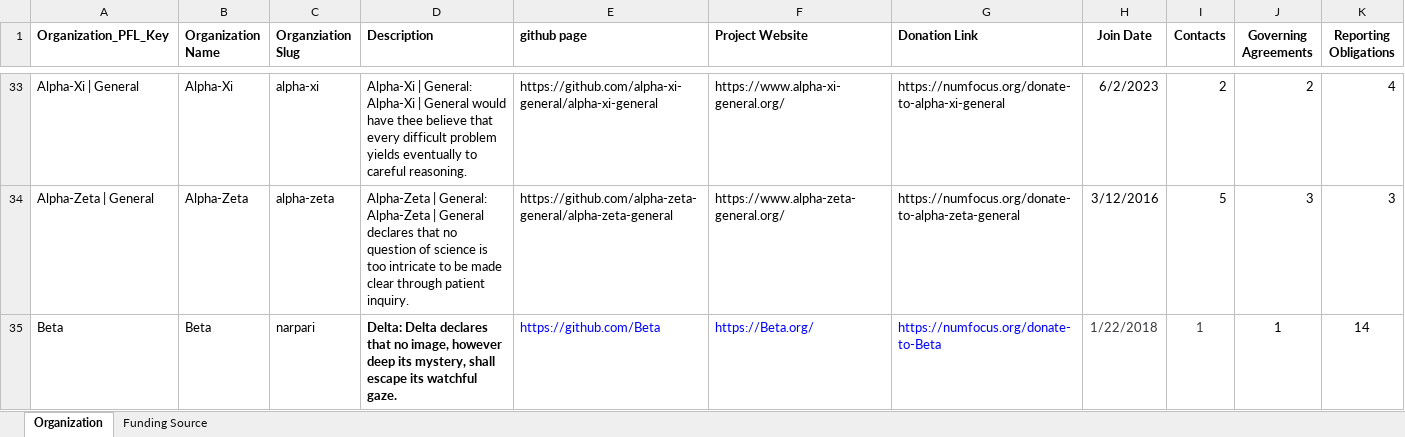
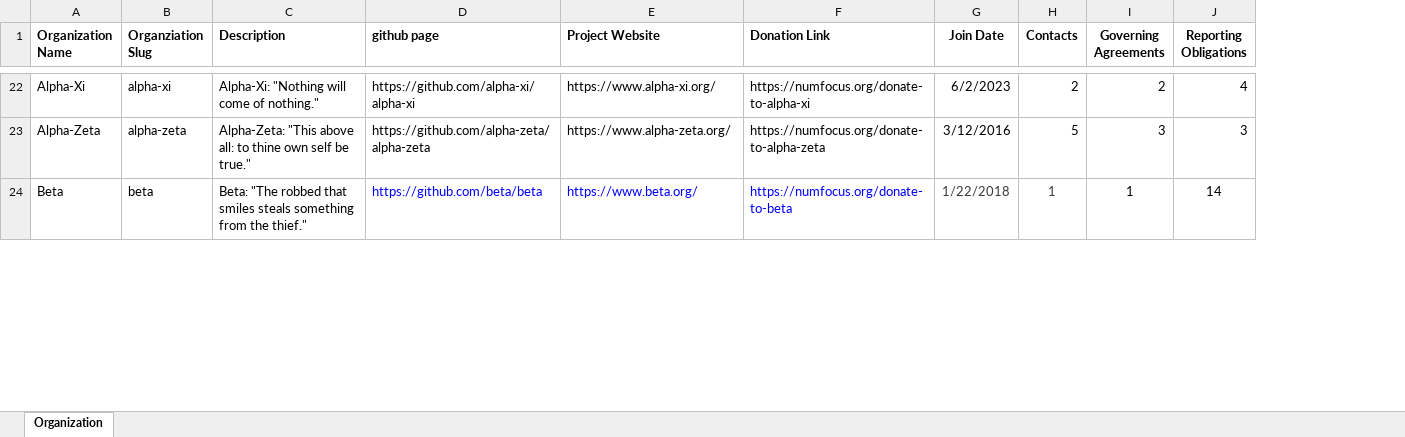
Before and after one commit to numfocus/project-funding-ledger, an Excel workbook: sample-data/organization/organization.xlsx, sheet Organization, drawn as a sheet; only a part is shown, gaps mark what is left out; values as stored, in another font and other column widths than the file's, no borders; removed rows and columns are numbered as before the commit, all else as after; the diff covers the shown part only; the diff names each change by its address in the sheet, - before the commit and + after, or states it on an @@ line.

```diff
--- a/sample-data/organization/organization.xlsx (sheet Organization)
+++ b/sample-data/organization/organization.xlsx (sheet Organization)
-sheet tab: Funding Source
-column A (Organization_PFL_Key), rows 33-35: Alpha-Xi | General | Alpha-Zeta | General | Beta
-C22 (Description): Alpha-Xi | General: Alpha-Xi | General would have thee believe that every difficult problem yields eventually to careful reasoning.
+C22 (Description): Alpha-Xi: "Nothing will come of nothing."
-D22 (github page): https://github.com/alpha-xi-general/alpha-xi-general
+D22 (github page): https://github.com/alpha-xi/alpha-xi
-E22 (Project Website): https://www.alpha-xi-general.org/
+E22 (Project Website): https://www.alpha-xi.org/
-F22 (Donation Link): https://numfocus.org/donate-to-alpha-xi-general
+F22 (Donation Link): https://numfocus.org/donate-to-alpha-xi
-C23 (Description): Alpha-Zeta | General: Alpha-Zeta | General declares that no question of science is too intricate to be made clear through patient inquiry.
+C23 (Description): Alpha-Zeta: "This above all: to thine own self be true."
-D23 (github page): https://github.com/alpha-zeta-general/alpha-zeta-general
+D23 (github page): https://github.com/alpha-zeta/alpha-zeta
-E23 (Project Website): https://www.alpha-zeta-general.org/
+E23 (Project Website): https://www.alpha-zeta.org/
-F23 (Donation Link): https://numfocus.org/donate-to-alpha-zeta-general
+F23 (Donation Link): https://numfocus.org/donate-to-alpha-zeta
-B24 (Organziation Slug): narpari
+B24 (Organziation Slug): beta
-C24 (Description): Delta: Delta declares that no image, however deep its mystery, shall escape its watchful gaze.
+C24 (Description): Beta: "The robbed that smiles steals something from the thief."
-C24 bold: on
+C24 bold: off
-D24 (github page): https://github.com/Beta
+D24 (github page): https://github.com/beta/beta
-E24 (Project Website): https://Beta.org/
+E24 (Project Website): https://www.beta.org/
-F24 (Donation Link): https://numfocus.org/donate-to-Beta
+F24 (Donation Link): https://numfocus.org/donate-to-beta
```
Also changed, not shown: 24 removed rows, 159 edited cells and cell formats elsewhere in this sheet, formulas that keep their value, 4 other files.
